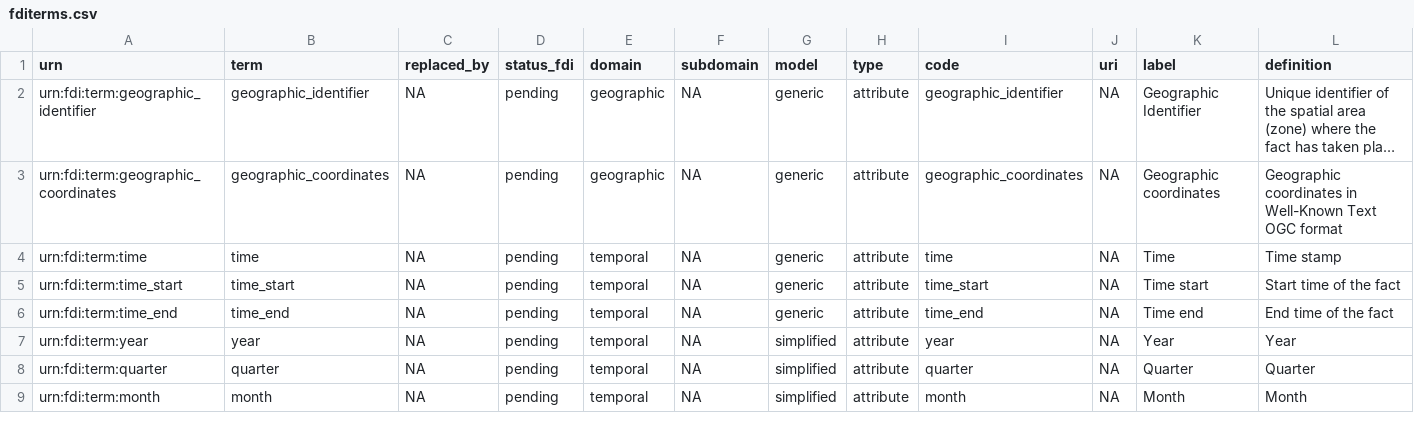
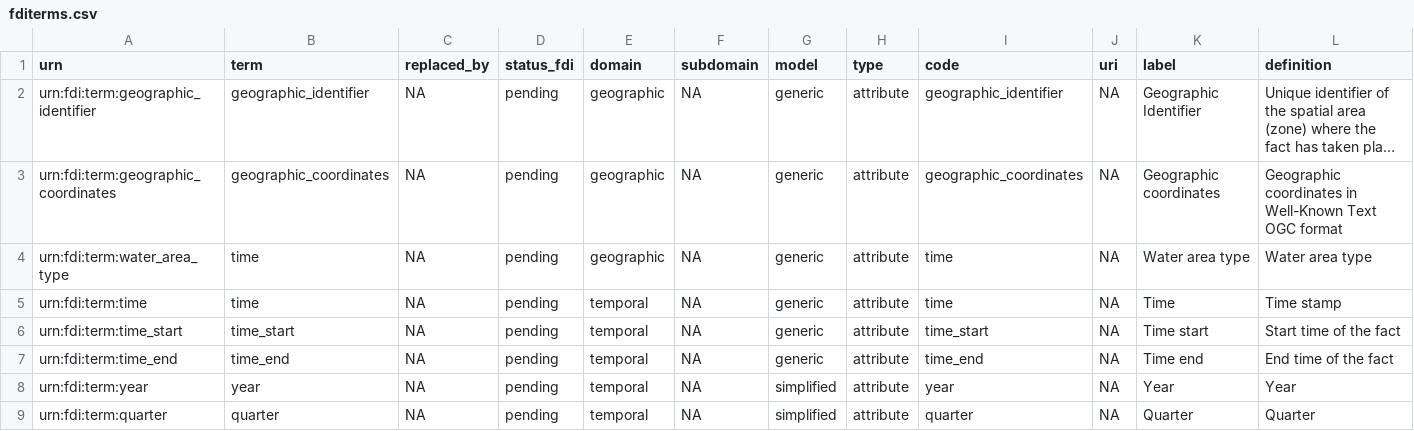
Before and after one commit to fdiwg/fdi-terms, a CSV file: fditerms.csv, drawn as a sheet; only a part is shown; the shorter side is filled out with more unchanged rows; long unchanged cells end in …; rows hold the shown columns only; the diff names each change by its address in the sheet, - before the commit and + after, or states it on an @@ line.

Commit message:
fix #9

```diff
--- a/fditerms.csv
+++ b/fditerms.csv
+row 4: urn:fdi:term:water_area_type | time | NA | pending | geographic | NA | generic | attribute | time | NA | Water area type | Water area type
```
